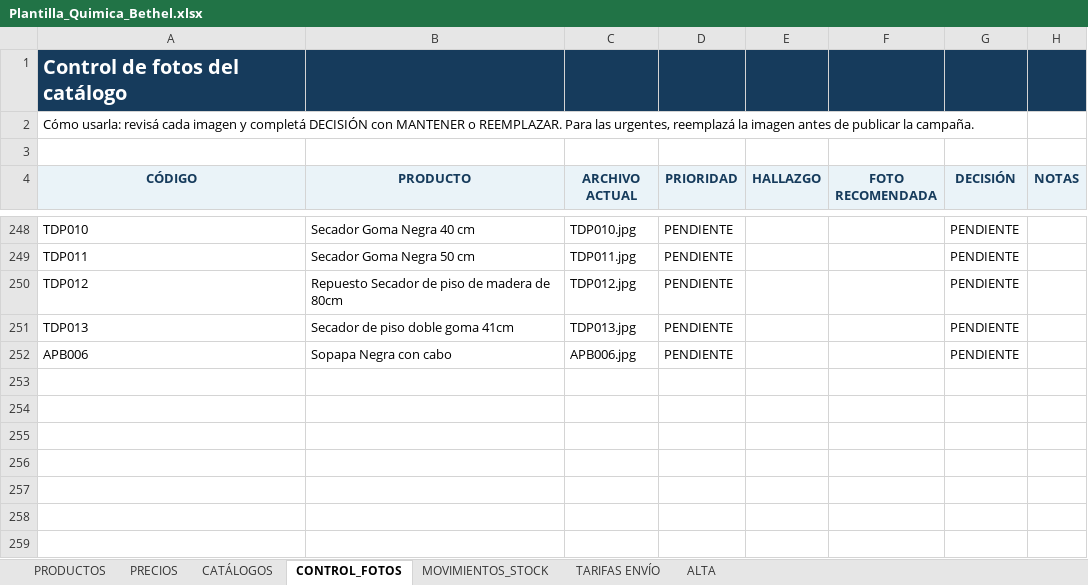
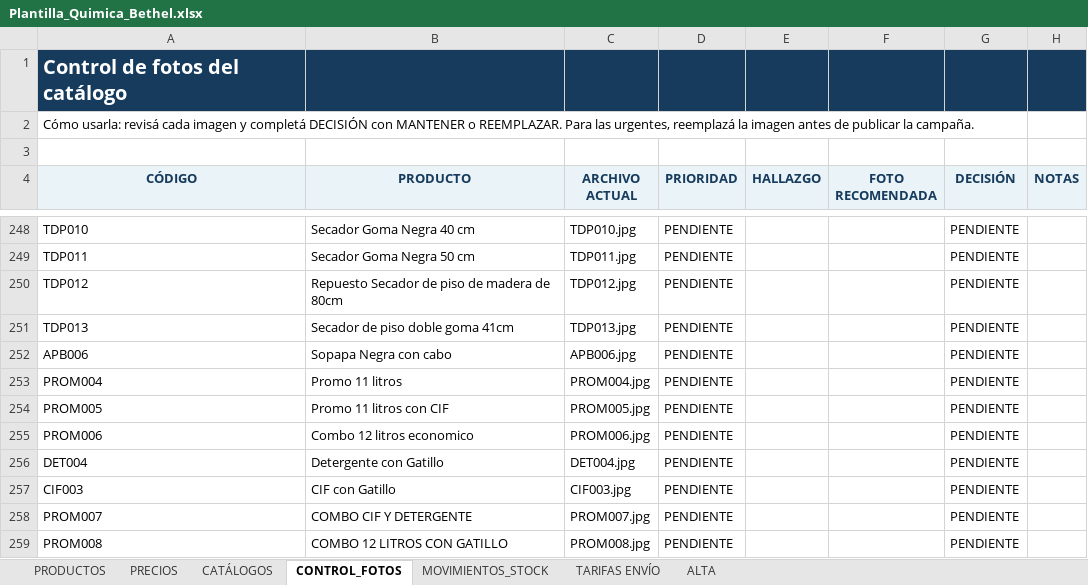
Before and after one commit to facundoguevara001/quimica-bethel, an Excel workbook: public/Plantilla_Quimica_Bethel.xlsx, sheet CONTROL_FOTOS, drawn as a sheet; only a part is shown, gaps mark what is left out; values as stored, in another font and other column widths than the file's, no borders; the diff names each change by its address in the sheet, - before the commit and + after, or states it on an @@ line.

```diff
--- a/public/Plantilla_Quimica_Bethel.xlsx (sheet CONTROL_FOTOS)
+++ b/public/Plantilla_Quimica_Bethel.xlsx (sheet CONTROL_FOTOS)
+row 253: PROM004 | Promo 11 litros | PROM004.jpg | PENDIENTE |  |  | PENDIENTE
+row 254: PROM005 | Promo 11 litros con CIF | PROM005.jpg | PENDIENTE |  |  | PENDIENTE
+row 255: PROM006 | Combo 12 litros economico | PROM006.jpg | PENDIENTE |  |  | PENDIENTE
+row 256: DET004 | Detergente con Gatillo | DET004.jpg | PENDIENTE |  |  | PENDIENTE
+row 257: CIF003 | CIF con Gatillo | CIF003.jpg | PENDIENTE |  |  | PENDIENTE
+row 258: PROM007 | COMBO CIF Y DETERGENTE | PROM007.jpg | PENDIENTE |  |  | PENDIENTE
+row 259: PROM008 | COMBO 12 LITROS CON GATILLO | PROM008.jpg | PENDIENTE |  |  | PENDIENTE
```
Also changed, not shown: sheet CATÁLOGOS, sheet PRODUCTOS, sheet PRECIOS, sheet ALTA, formulas that keep their value, 43 other files.
